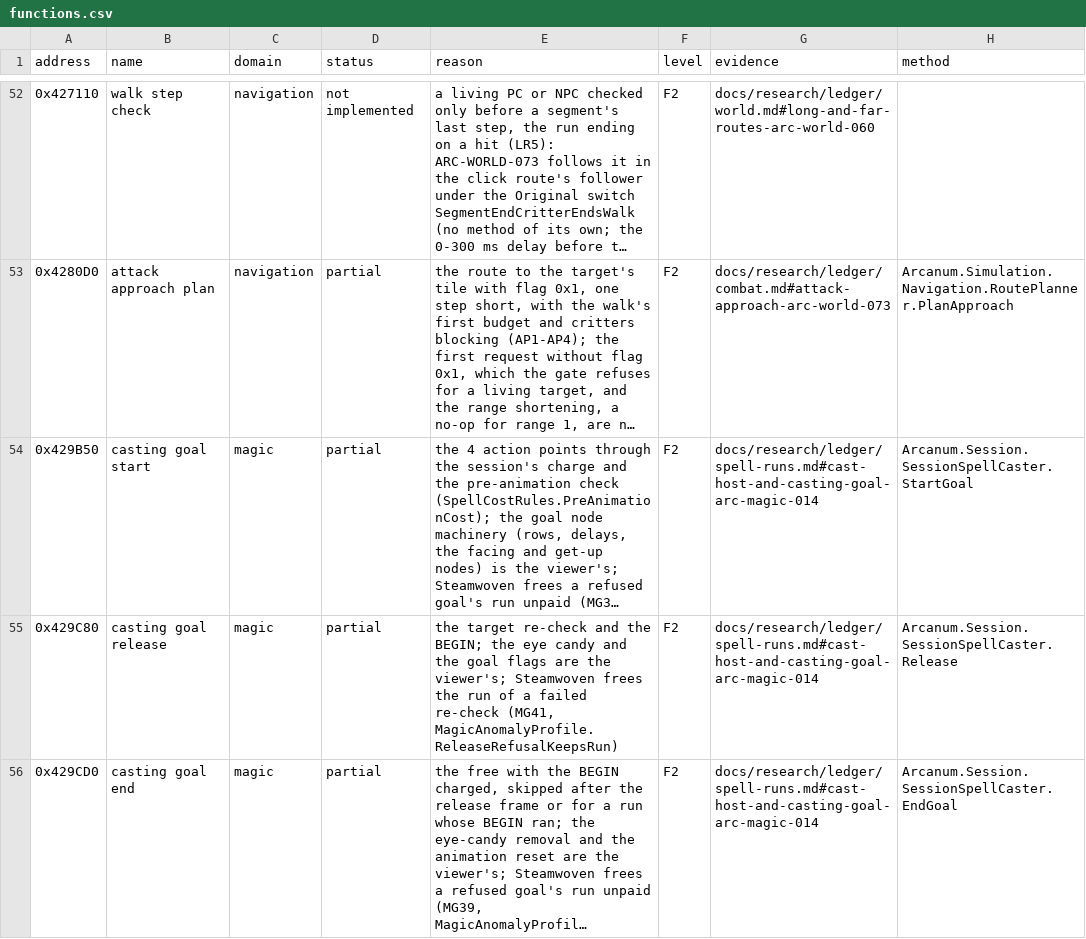
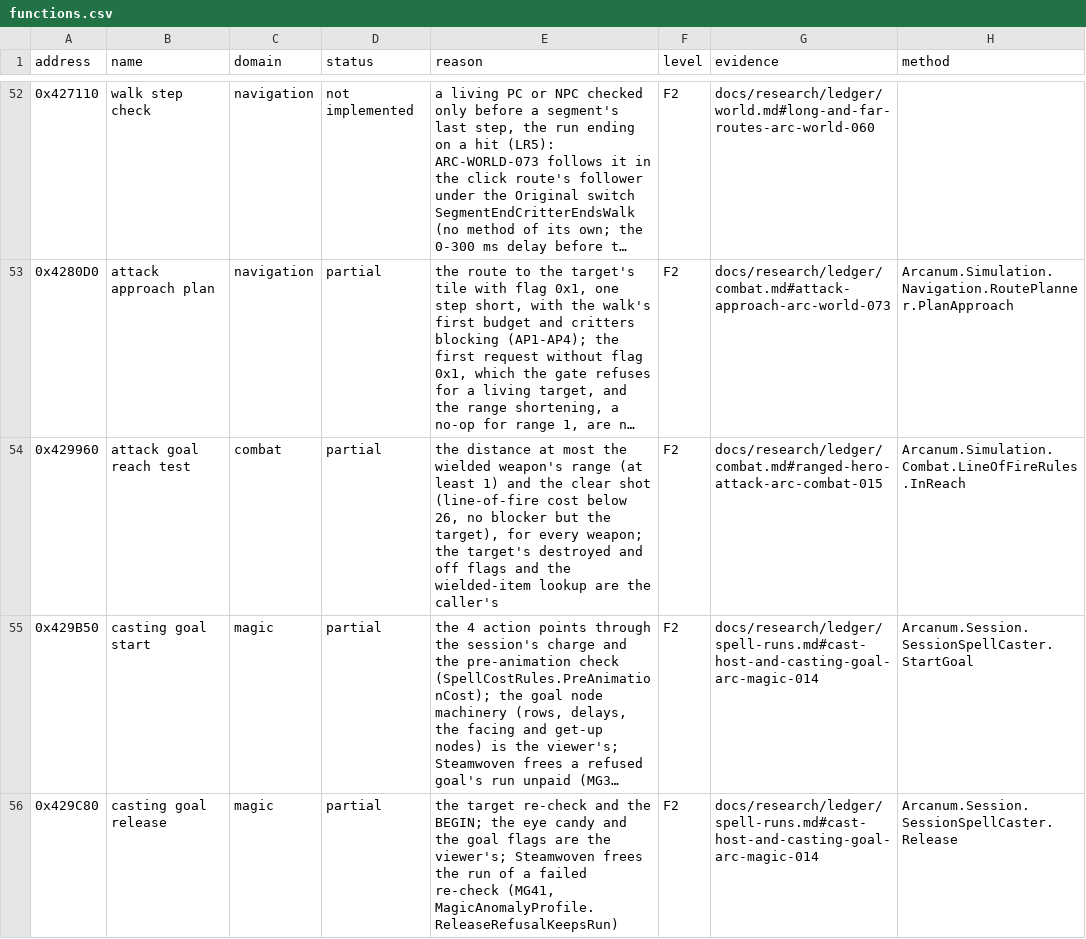
Before and after one commit to Simarglok/arcanum-steamwoven, a CSV file: docs/verification/functions.csv, drawn as a sheet; only a part is shown, gaps mark what is left out; the shorter side is filled out with more unchanged rows; long unchanged cells end in …; the diff names each change by its address in the sheet, - before the commit and + after, or states it on an @@ line.

```diff
--- a/docs/verification/functions.csv
+++ b/docs/verification/functions.csv
+row 54: 0x429960 | attack goal reach test | combat | partial | the distance at most the wielded weapon's range (at least 1) and the clear shot (line-of-fire cost below 26, no blocker but the target), for every weapon; the target's destroyed and off flags and the wielded-item lookup are the caller's | F2 | docs/research/ledger/combat.md#ranged-hero-attack-arc-combat-015 | Arcanum.Simulation.Combat.LineOfFireRules.InReach
```
Also changed, not shown: 22 other files.
